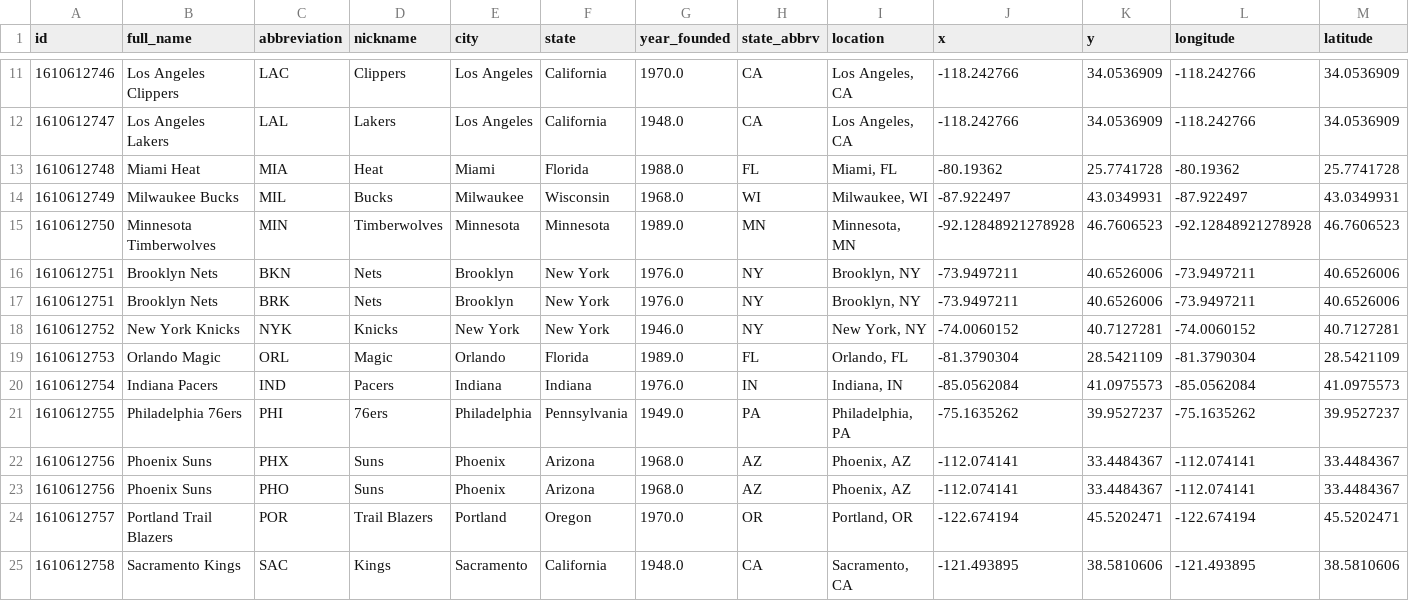
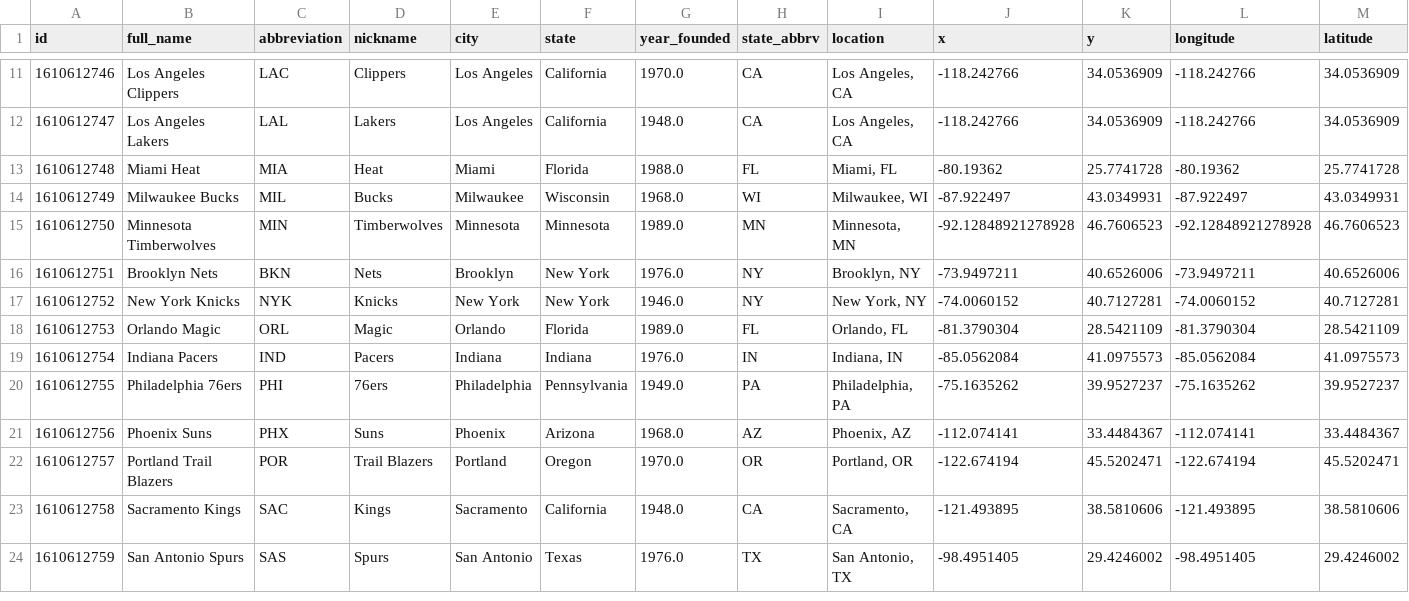
Before and after one commit to com-480-data-visualization/project-2023-dunkdata, a CSV file: docs/team.csv, drawn as a sheet; only a part is shown, gaps mark what is left out; the shorter side is filled out with more unchanged rows; the diff names each change by its address in the sheet, - before the commit and + after, or states it on an @@ line.

Commit message:
removed duplicates

```diff
--- a/docs/team.csv
+++ b/docs/team.csv
-row 17: 1610612751 | Brooklyn Nets | BRK | Nets | Brooklyn | New York | 1976.0 | NY | Brooklyn, NY | -73.9497211 | 40.6526006 | -73.9497211 | 40.6526006
-row 23: 1610612756 | Phoenix Suns | PHO | Suns | Phoenix | Arizona | 1968.0 | AZ | Phoenix, AZ | -112.074141 | 33.4484367 | -112.074141 | 33.4484367
```
